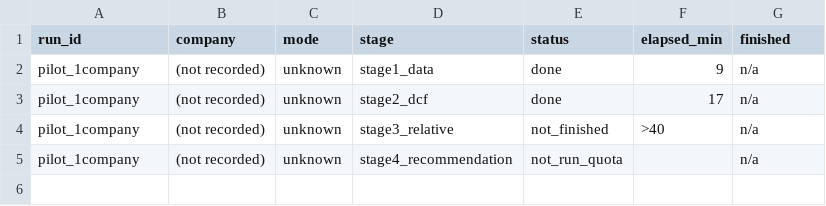
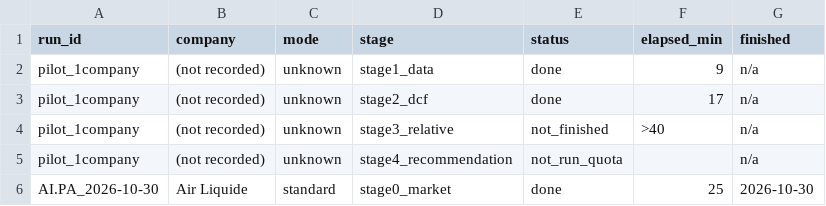
Before and after one commit to juan-finance/valuation-agent, a CSV file: memory/run_log.csv, drawn as a sheet.

```diff
--- a/memory/run_log.csv
+++ b/memory/run_log.csv
@@ -5 +5,2 @@ pilot_1company,(not recorded),unknown,stage3_relative,not_finished,>40,n/a
 pilot_1company,(not recorded),unknown,stage4_recommendation,not_run_quota,,n/a
+AI.PA_2026-10-30,Air Liquide,standard,stage0_market,done,25,2026-10-30
```
Also changed, not shown: 7 other files.
